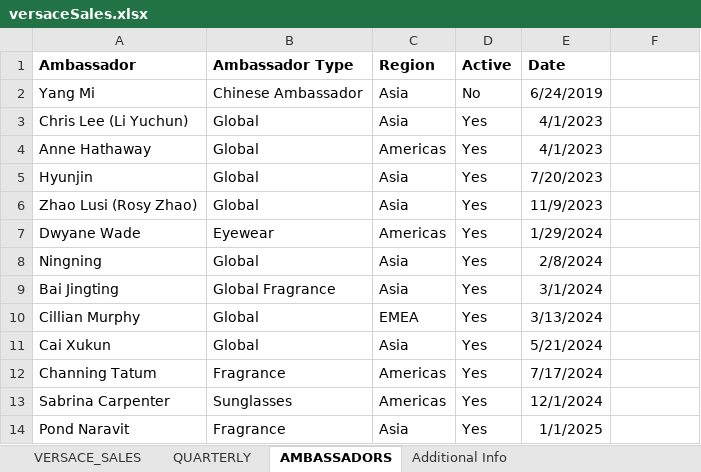
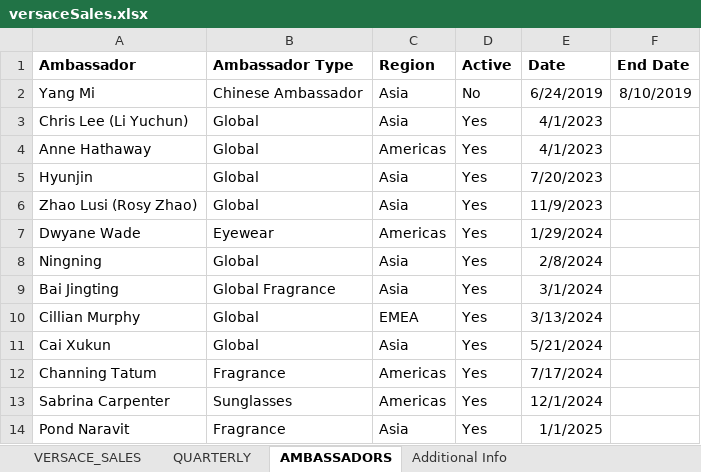
Before and after one commit to hjhernandez3/versace_sales, an Excel workbook: data/versaceSales.xlsx, sheet AMBASSADORS, drawn as a sheet; values as stored, in another font and other column widths than the file's, no borders; the diff names each change by its address in the sheet, - before the commit and + after, or states it on an @@ line.

Commit message:
- created Analysis file - edited data file

```diff
--- a/data/versaceSales.xlsx (sheet AMBASSADORS)
+++ b/data/versaceSales.xlsx (sheet AMBASSADORS)
-F1: (empty)
+F1: End Date
-F2 (End Date): (empty)
+F2 (End Date): 8/10/2019
```
Also changed, not shown: 1 other file.
